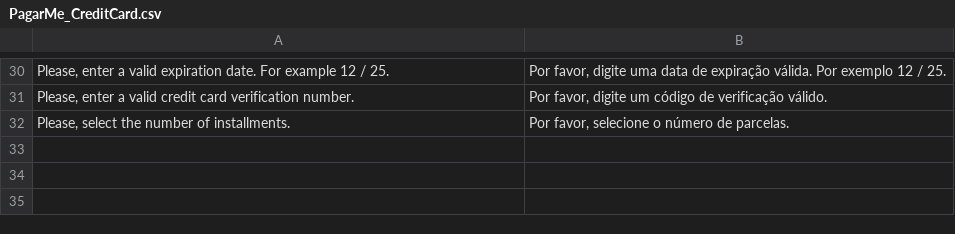
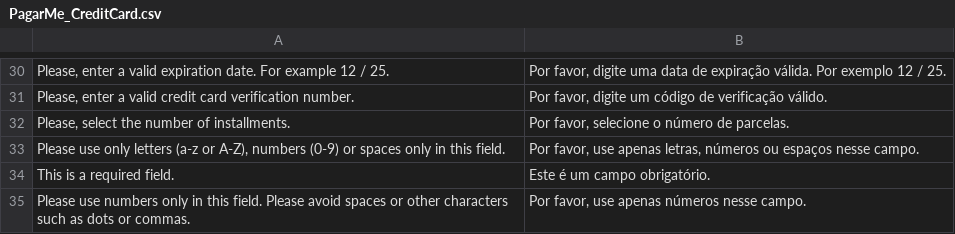
Before and after one commit to pagarme/pagarme-magento, a CSV file: app/locale/pt_BR/PagarMe_CreditCard.csv, drawn as a sheet; only a part is shown, gaps mark what is left out; the diff names each change by its address in the sheet, - before the commit and + after, or states it on an @@ line.

Commit message:
add translation for form validations

```diff
--- a/app/locale/pt_BR/PagarMe_CreditCard.csv
+++ b/app/locale/pt_BR/PagarMe_CreditCard.csv
+row 33: Please use only letters (a-z or A-Z), numbers (0-9) or spaces only in this field. | Por favor, use apenas letras, números ou espaços nesse campo.
+row 34: This is a required field. | Este é um campo obrigatório.
+row 35: Please use numbers only in this field. Please avoid spaces or other characters such as dots or commas. | Por favor, use apenas números nesse campo.
```
Also changed, not shown: 1 other file.
